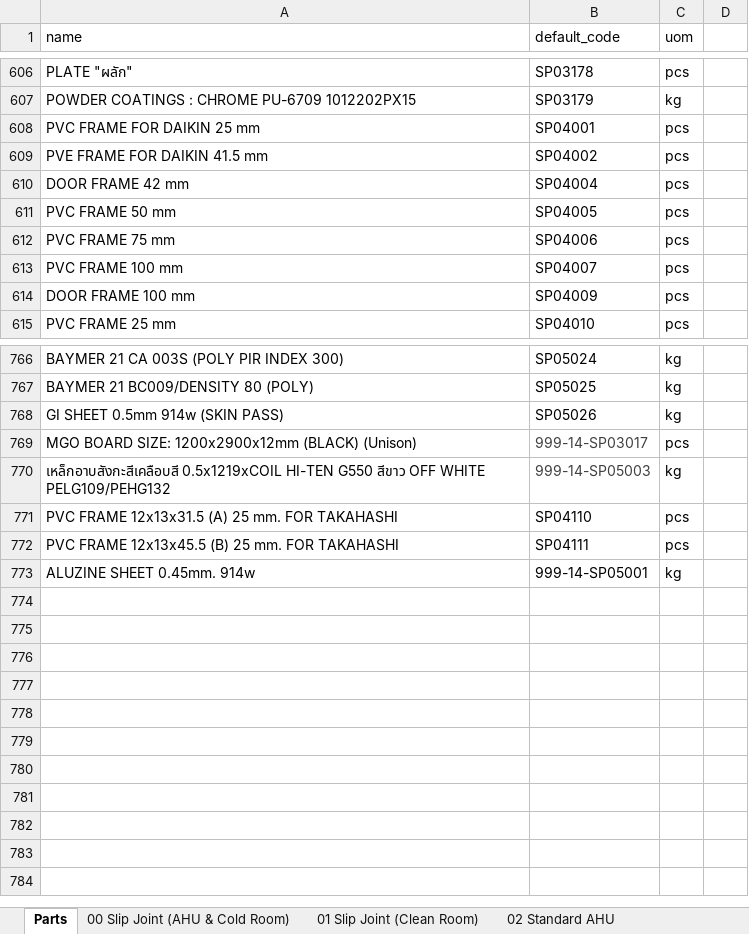
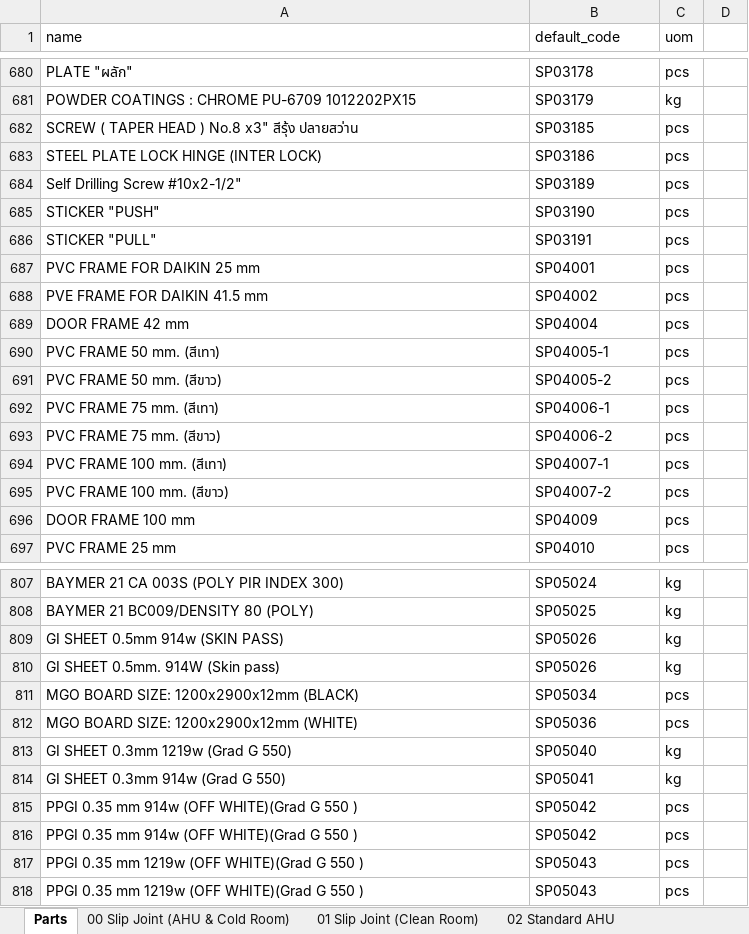
Before and after one commit to kittiu/sqp-addons, an Excel workbook: sqp_config_bom_formula/BOM_Formula_final.xlsx, sheet Parts, drawn as a sheet; only a part is shown, gaps mark what is left out; values as stored, in another font and other column widths than the file's, no borders; charts and pictures not drawn; removed rows and columns are numbered as before the commit, all else as after; the diff covers the shown part only; the diff names each change by its address in the sheet, - before the commit and + after, or states it on an @@ line.

```diff
--- a/sqp_config_bom_formula/BOM_Formula_final.xlsx (sheet Parts)
+++ b/sqp_config_bom_formula/BOM_Formula_final.xlsx (sheet Parts)
+row 682: SCREW ( TAPER HEAD ) No.8 x3" สีรุ้ง ปลายสว่าน | SP03185 | pcs
+row 683: STEEL PLATE LOCK HINGE (INTER LOCK) | SP03186 | pcs
+row 684: Self Drilling Screw #10x2-1/2" | SP03189 | pcs
+row 685: STICKER "PUSH" | SP03190 | pcs
+row 686: STICKER "PULL" | SP03191 | pcs
-A690 (name): PVC FRAME 50 mm
+A690 (name): PVC FRAME 50 mm. (สีเทา)
-B690 (default_code): SP04005
+B690 (default_code): SP04005-1
+row 691: PVC FRAME 50 mm. (สีขาว) | SP04005-2 | pcs
-A692 (name): PVC FRAME 75 mm
+A692 (name): PVC FRAME 75 mm. (สีเทา)
-B692 (default_code): SP04006
+B692 (default_code): SP04006-1
+row 693: PVC FRAME 75 mm. (สีขาว) | SP04006-2 | pcs
-A694 (name): PVC FRAME 100 mm
+A694 (name): PVC FRAME 100 mm. (สีเทา)
-B694 (default_code): SP04007
+B694 (default_code): SP04007-1
+row 695: PVC FRAME 100 mm. (สีขาว) | SP04007-2 | pcs
+row 810: GI SHEET 0.5mm. 914W (Skin pass) | SP05026 | kg
-A811 (name): MGO BOARD SIZE: 1200x2900x12mm (BLACK) (Unison)
+A811 (name): MGO BOARD SIZE: 1200x2900x12mm (BLACK)
-B811 (default_code): 999-14-SP03017
+B811 (default_code): SP05034
-B811 text colour: #404040
+B811 text colour: black
@@ row 770 moved to row 4: เหล็กอาบสังกะสีเคลือบสี 0.5x1219xCOIL HI… @@
+row 812: MGO BOARD SIZE: 1200x2900x12mm (WHITE) | SP05036 | pcs
+row 813: GI SHEET 0.3mm 1219w (Grad G 550) | SP05040 | kg
+row 814: GI SHEET 0.3mm 914w (Grad G 550) | SP05041 | kg
+row 815: PPGI 0.35 mm 914w (OFF WHITE)(Grad G 550 ) | SP05042 | pcs
+row 816: PPGI 0.35 mm 914w (OFF WHITE)(Grad G 550 ) | SP05042 | pcs
-A817 (name): PVC FRAME 12x13x31.5 (A) 25 mm. FOR TAKAHASHI
+A817 (name): PPGI 0.35 mm 1219w (OFF WHITE)(Grad G 550 )
-B817 (default_code): SP04110
+B817 (default_code): SP05043
-row 772: PVC FRAME 12x13x45.5 (B) 25 mm. FOR TAKAHASHI | SP04111 | pcs
@@ row 773 moved to row 3: ALUZINE SHEET 0.45mm. 914w @@
+row 818: PPGI 0.35 mm 1219w (OFF WHITE)(Grad G 550 ) | SP05043 | pcs
```
Also changed, not shown: 31 added rows, 53 moved rows and 12 edited cells elsewhere in this sheet, sheet 08 Double Door (Flat type) UnSe, sheet 07 Single door (Flat type), sheet 14 Sinko AB, sheet 03 Slip Joint (Rockwool), sheet 02 Standard AHU, sheet 01 Slip Joint (Clean Room), 6 more sheets, other sheet tabs, formulas that keep their value, charts or pictures, 8 other files.
